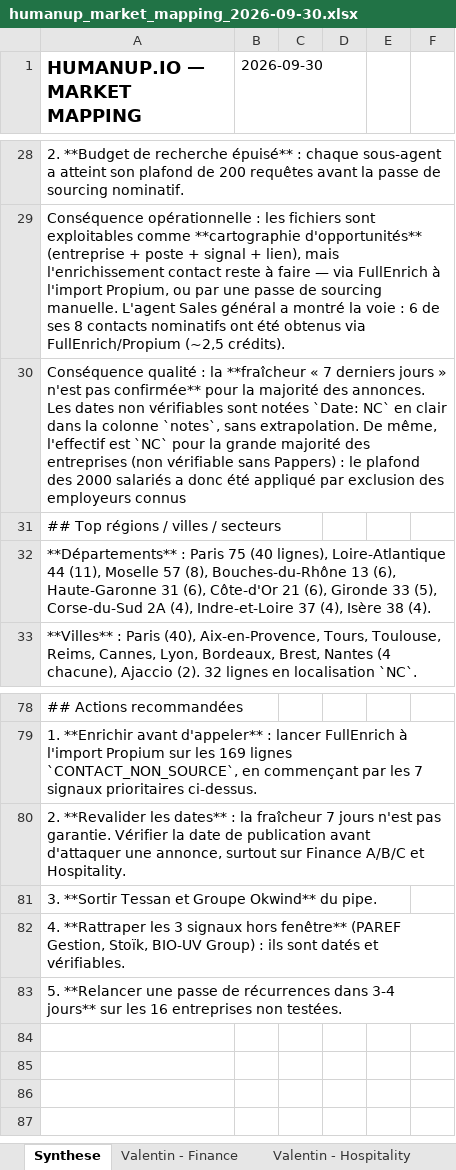
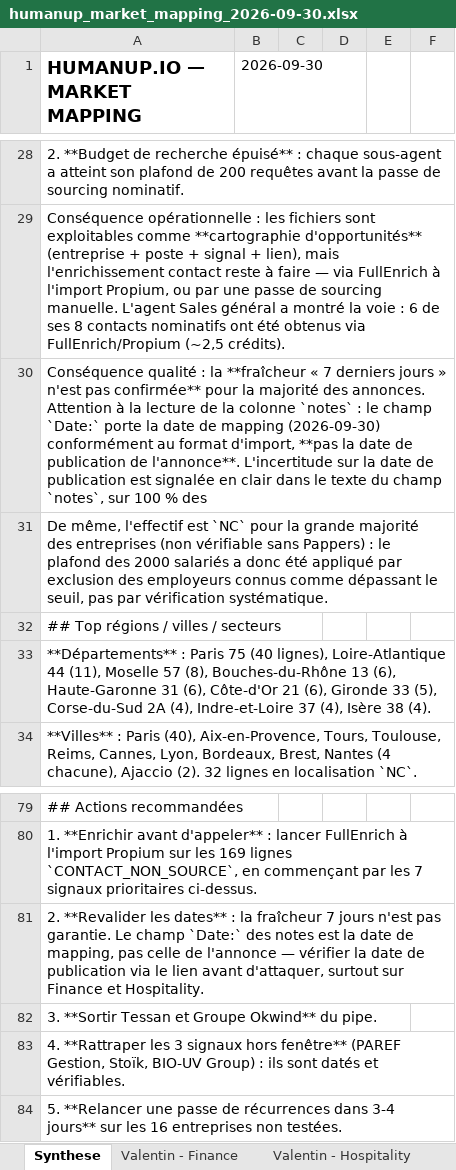
Before and after one commit to meroe44240/claudette, an Excel workbook: outputs/humanup_market_mapping_2026-09-30.xlsx, sheet Synthese, drawn as a sheet; only a part is shown, gaps mark what is left out; values as stored, in another font and other column widths than the file's, no borders; addresses are those after the commit; the diff names each change by its address in the sheet, - before the commit and + after, or states it on an @@ line.

```diff
--- a/outputs/humanup_market_mapping_2026-09-30.xlsx (sheet Synthese)
+++ b/outputs/humanup_market_mapping_2026-09-30.xlsx (sheet Synthese)
-A30 (HUMANUP.IO — MARKET MAPPING): …des annonces. Les dates non vérifiables sont notées `Date: NC` en clair dans la colonne `notes`, sans extrapolation. De même, l'effectif est `NC` pour la grande majorité des entreprises (non vérifiable sans Pappers) : le plafond des 2000 salariés a donc été appliqué par exclusion des employeurs connus
+A30 (HUMANUP.IO — MARKET MAPPING): …des annonces. Attention à la lecture de la colonne `notes` : le champ `Date:` porte la date de mapping (2026-09-30) conformément au format d'import, **pas la date de publication de l'annonce**. L'incertitude sur la date de publication est signalée en clair dans le texte du champ `notes`, sur 100 % des
+row 31: De même, l'effectif est `NC` pour la grande majorité des entreprises (non vérifiable sans Pappers) : le plafond des 2000 salariés a donc été appliqué par exclusion des employeurs connus comme dépassant le seuil, pas par vérification systématique.
-A81 (HUMANUP.IO — MARKET MAPPING): …pas garantie. Vérifier la date de publication avant d'attaquer une annonce, surtout sur Finance A/B/C et Hospitality.
+A81 (HUMANUP.IO — MARKET MAPPING): …pas garantie. Le champ `Date:` des notes est la date de mapping, pas celle de l'annonce — vérifier la date de publication via le lien avant d'attaquer, surtout sur Finance et Hospitality.
```
Also changed, not shown: 2 other files.
